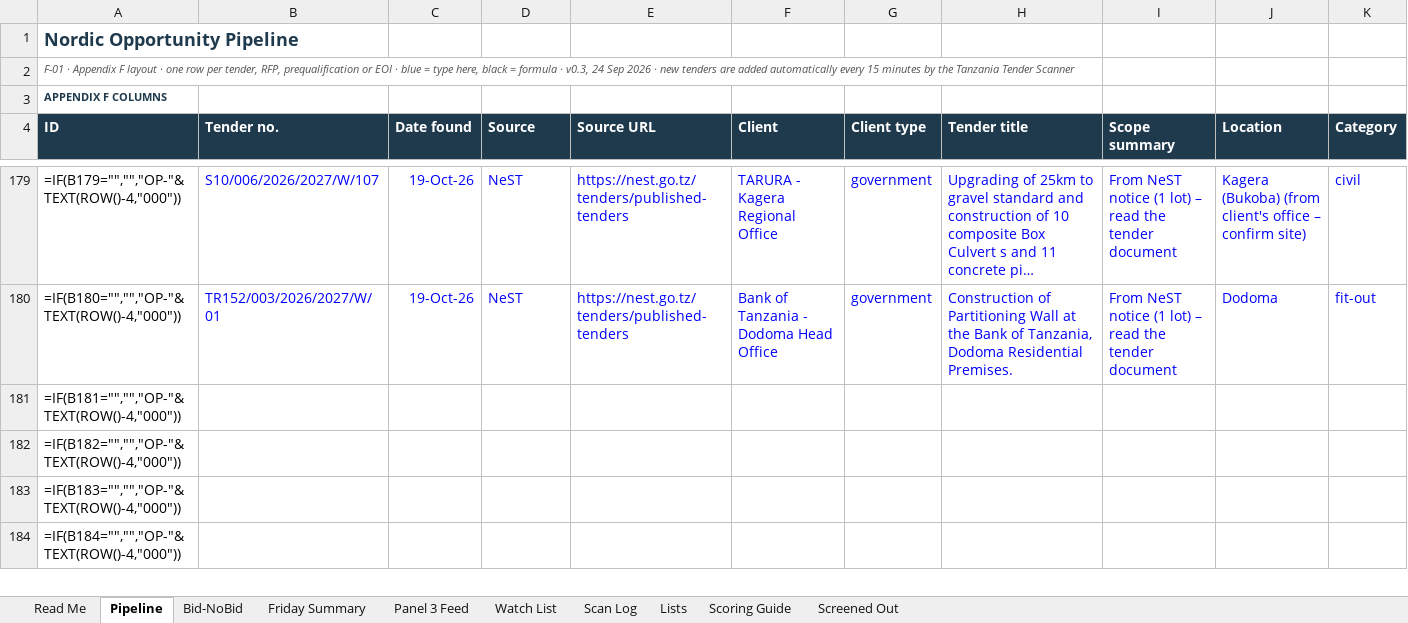
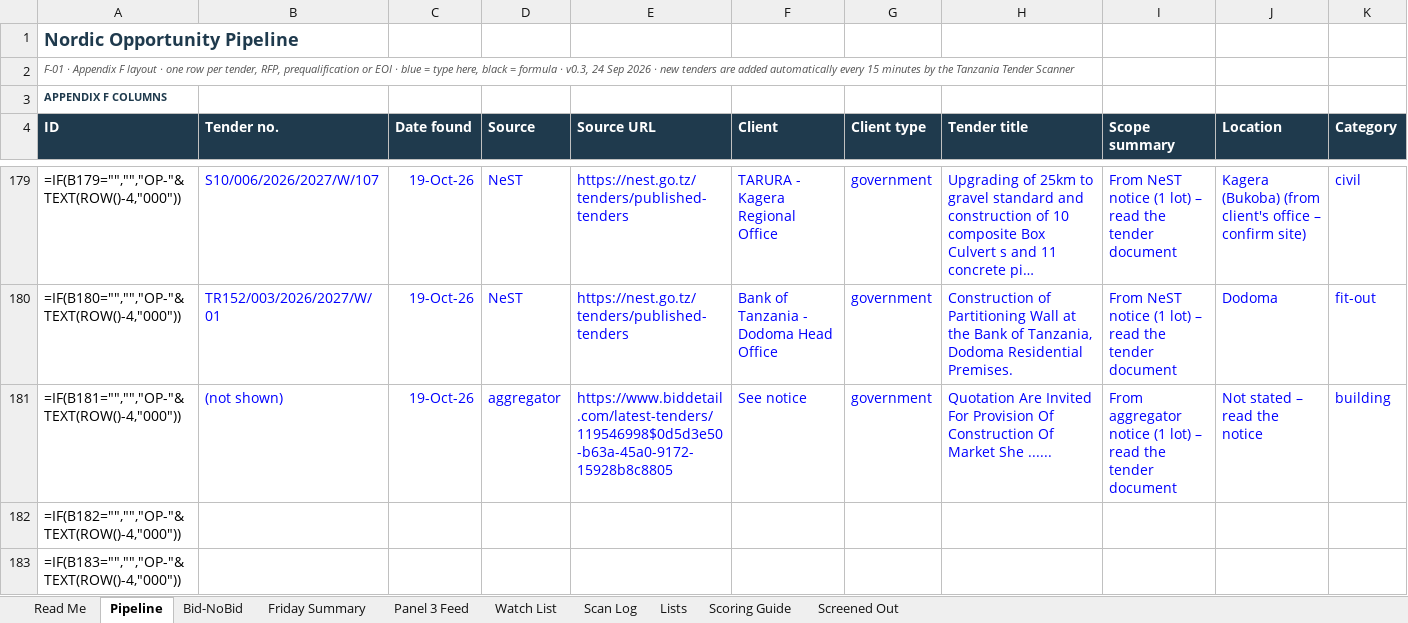
Before and after one commit to frankkashushura/nordic-tender-scanner, an Excel workbook: data/Nordic_Opportunity_Pipeline.xlsx, sheet Pipeline, drawn as a sheet; only a part is shown, gaps mark what is left out; the shorter side is filled out with more unchanged rows; long unchanged cells end in …; values as stored, in another font and other column widths than the file's, no borders; formulas without a stored value are shown as written; conditional formats not drawn; the diff covers the shown part only; the diff names each change by its address in the sheet, - before the commit and + after, or states it on an @@ line.

```diff
--- a/data/Nordic_Opportunity_Pipeline.xlsx (sheet Pipeline)
+++ b/data/Nordic_Opportunity_Pipeline.xlsx (sheet Pipeline)
-B181 (Tender no.): (empty)
+B181 (Tender no.): (not shown)
-C181 (Date found): (empty)
+C181 (Date found): 19-Oct-26
-D181 (Source): (empty)
+D181 (Source): aggregator
-E181 (Source URL): (empty)
+E181 (Source URL): https://www.biddetail.com/latest-tenders/119546998$0d5d3e50-b63a-45a0-9172-15928b8c8805
-F181 (Client): (empty)
+F181 (Client): See notice
-G181 (Client type): (empty)
+G181 (Client type): government
-H181 (Tender title): (empty)
+H181 (Tender title): Quotation Are Invited For Provision Of Construction Of Market She ......
-I181 (Scope summary): (empty)
+I181 (Scope summary): From aggregator notice (1 lot) – read the tender document
-J181 (Location): (empty)
+J181 (Location): Not stated – read the notice
-K181 (Category): (empty)
+K181 (Category): building
```
Also changed, not shown: 14 edited cells elsewhere in this sheet, sheet Scan Log, 6 other files.
